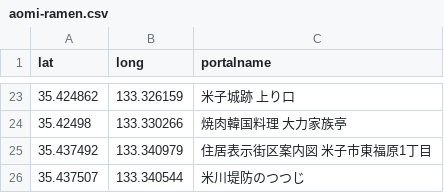
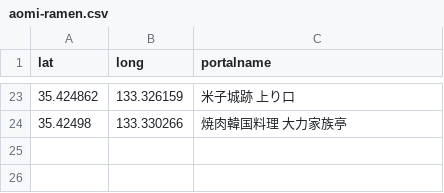
Before and after one commit to tacker530/ramen, a CSV file: 2.portals/aomi-ramen.csv, drawn as a sheet; only a part is shown, gaps mark what is left out.

```diff
--- a/2.portals/aomi-ramen.csv
+++ b/2.portals/aomi-ramen.csv
@@ -24,3 +24 @@ lat,long,portalname
 35.42498,133.330266,焼肉韓国料理　大力家族亭
-35.437492,133.340979,住居表示街区案内図　米子市東福原1丁目
-35.437507,133.340544,米川堤防のつつじ
```
Also changed, not shown: 41 other files.
